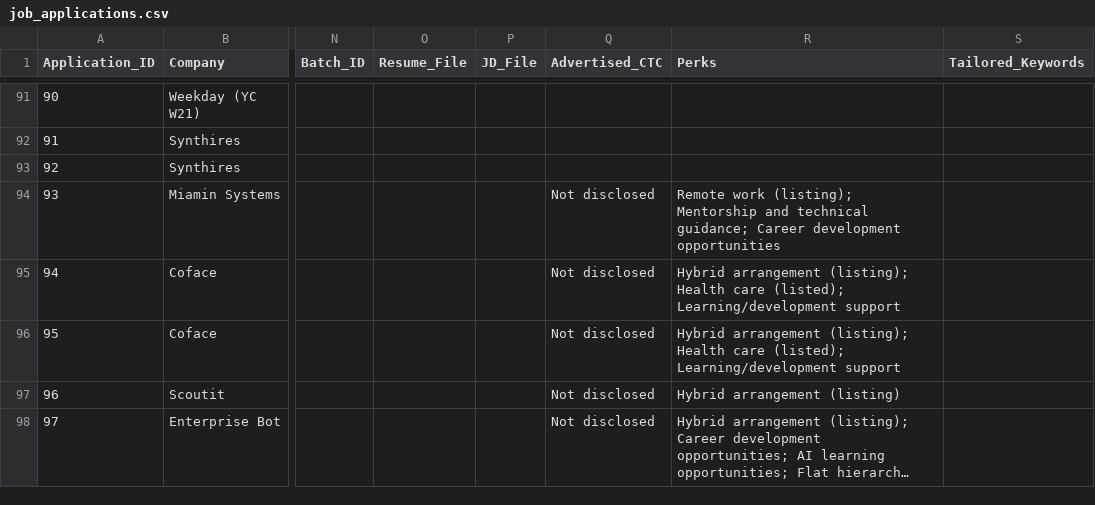
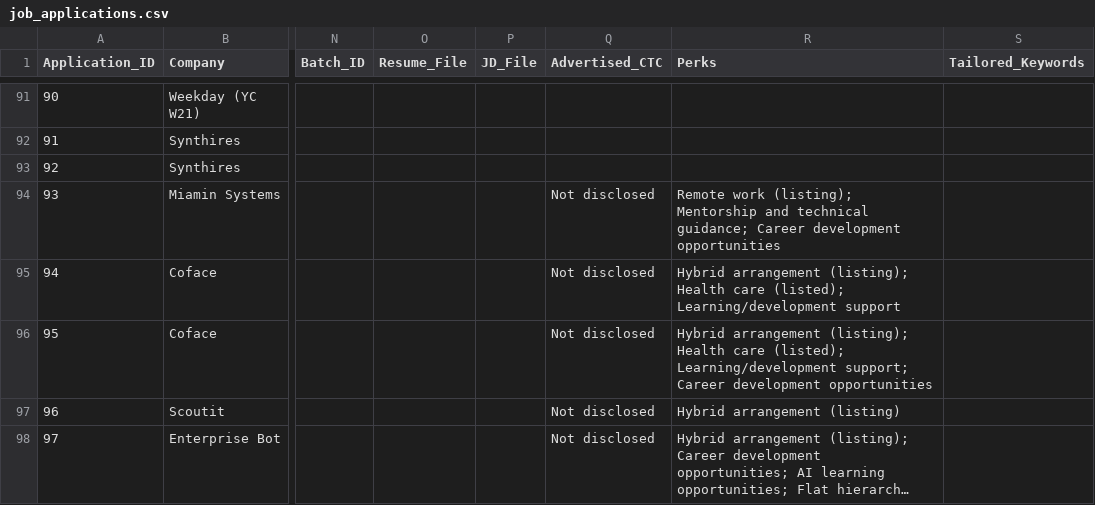
Before and after one commit to Prajwath/automate_job, a CSV file: job_applications.csv, drawn as a sheet; only a part is shown, gaps mark what is left out; long unchanged cells end in …; the diff names each change by its address in the sheet, - before the commit and + after, or states it on an @@ line.

Commit message:
Sync public dashboard statuses

```diff
--- a/job_applications.csv
+++ b/job_applications.csv
-R96 (Perks): …(listed); Learning/development support
+R96 (Perks): …(listed); Learning/development support; Career development opportunities
```
Also changed, not shown: vercel_site/job_applications.csv.
